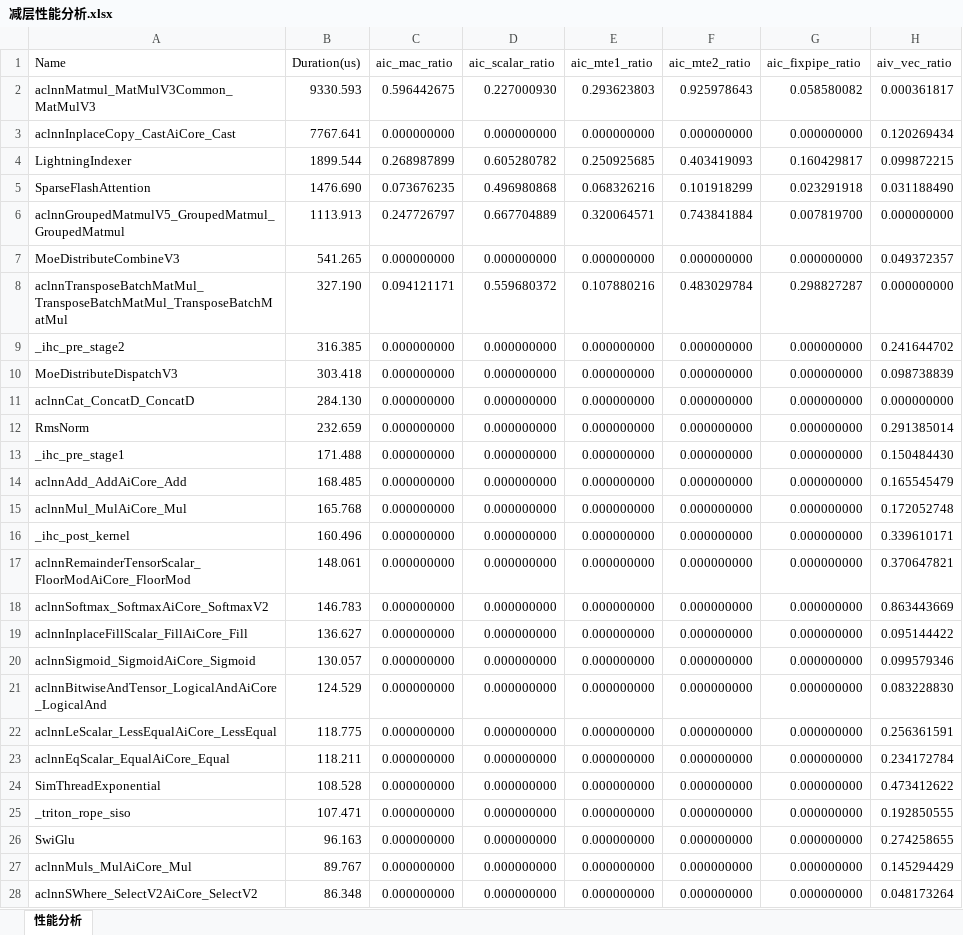
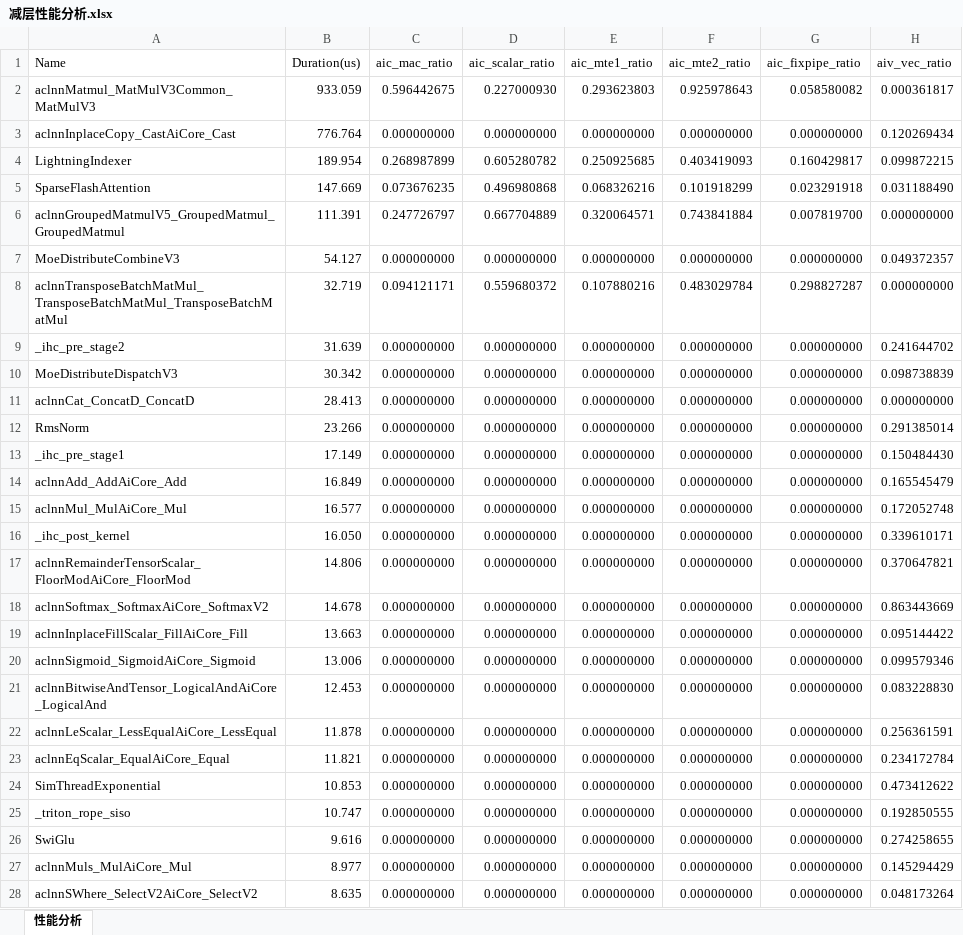
Before and after one commit to iwantknow1/hy4-xyh, an Excel workbook: reduced/performance/减层性能分析.xlsx, sheet 性能分析, drawn as a sheet; only a part is shown; values as stored, in another font and other column widths than the file's, no borders; the diff covers the shown part only; the diff names each change by its address in the sheet, - before the commit and + after, or states it on an @@ line.

```diff
--- a/reduced/performance/减层性能分析.xlsx (sheet 性能分析)
+++ b/reduced/performance/减层性能分析.xlsx (sheet 性能分析)
-B2 (Duration(us)): 9330.593
+B2 (Duration(us)): 933.059
-B3 (Duration(us)): 7767.641
+B3 (Duration(us)): 776.764
-B4 (Duration(us)): 1899.544
+B4 (Duration(us)): 189.954
-B5 (Duration(us)): 1476.690
+B5 (Duration(us)): 147.669
-B6 (Duration(us)): 1113.913
+B6 (Duration(us)): 111.391
-B7 (Duration(us)): 541.265
+B7 (Duration(us)): 54.127
-B8 (Duration(us)): 327.190
+B8 (Duration(us)): 32.719
-B9 (Duration(us)): 316.385
+B9 (Duration(us)): 31.639
-B10 (Duration(us)): 303.418
+B10 (Duration(us)): 30.342
-B11 (Duration(us)): 284.130
+B11 (Duration(us)): 28.413
-B12 (Duration(us)): 232.659
+B12 (Duration(us)): 23.266
-B13 (Duration(us)): 171.488
+B13 (Duration(us)): 17.149
-B14 (Duration(us)): 168.485
+B14 (Duration(us)): 16.849
-B15 (Duration(us)): 165.768
+B15 (Duration(us)): 16.577
-B16 (Duration(us)): 160.496
+B16 (Duration(us)): 16.050
-B17 (Duration(us)): 148.061
+B17 (Duration(us)): 14.806
-B18 (Duration(us)): 146.783
+B18 (Duration(us)): 14.678
-B19 (Duration(us)): 136.627
+B19 (Duration(us)): 13.663
-B20 (Duration(us)): 130.057
+B20 (Duration(us)): 13.006
-B21 (Duration(us)): 124.529
+B21 (Duration(us)): 12.453
-B22 (Duration(us)): 118.775
+B22 (Duration(us)): 11.878
-B23 (Duration(us)): 118.211
+B23 (Duration(us)): 11.821
-B24 (Duration(us)): 108.528
+B24 (Duration(us)): 10.853
-B25 (Duration(us)): 107.471
+B25 (Duration(us)): 10.747
-B26 (Duration(us)): 96.163
+B26 (Duration(us)): 9.616
-B27 (Duration(us)): 89.767
+B27 (Duration(us)): 8.977
-B28 (Duration(us)): 86.348
+B28 (Duration(us)): 8.635
```
Also changed, not shown: 40 edited cells elsewhere in this sheet, 2 other files.
